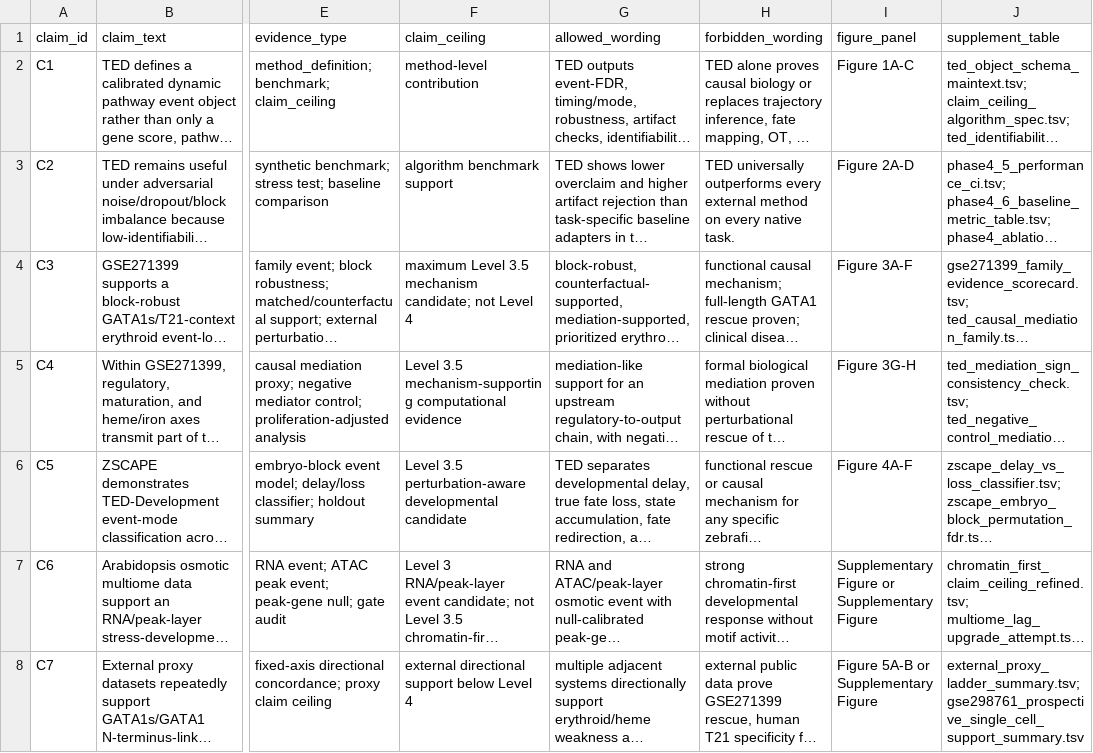
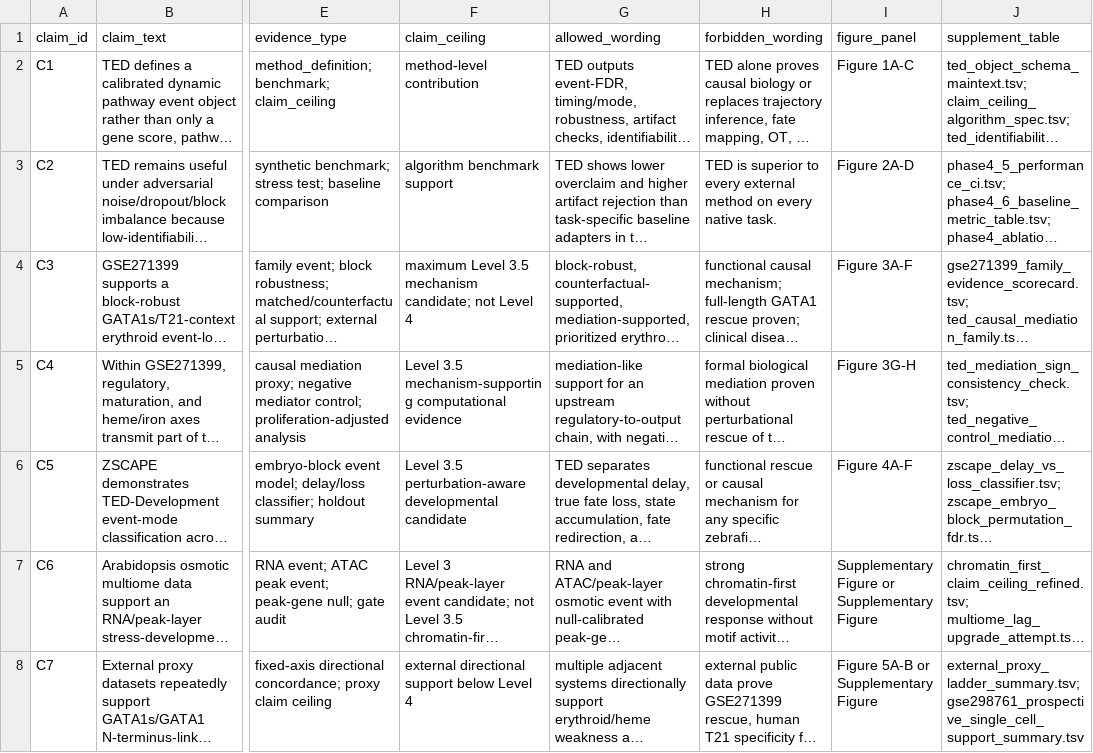
Before and after one commit to shayuanxukuang/pyfgsea-TED, a TSV file: tables/main_claim_matrix_genome_biology_sanitized.tsv, drawn as a sheet; only a part is shown, gaps mark what is left out; long unchanged cells end in …; the diff names each change by its address in the sheet, - before the commit and + after, or states it on an @@ line.

```diff
--- a/tables/main_claim_matrix_genome_biology_sanitized.tsv
+++ b/tables/main_claim_matrix_genome_biology_sanitized.tsv
-H3 (forbidden_wording): TED universally outperforms every external…
+H3 (forbidden_wording): TED is superior to every external…
```
Also changed, not shown: RELEASE_MANIFEST.tsv, reports/genome_biology_release_candidate_audit.tsv, 1 other file.
